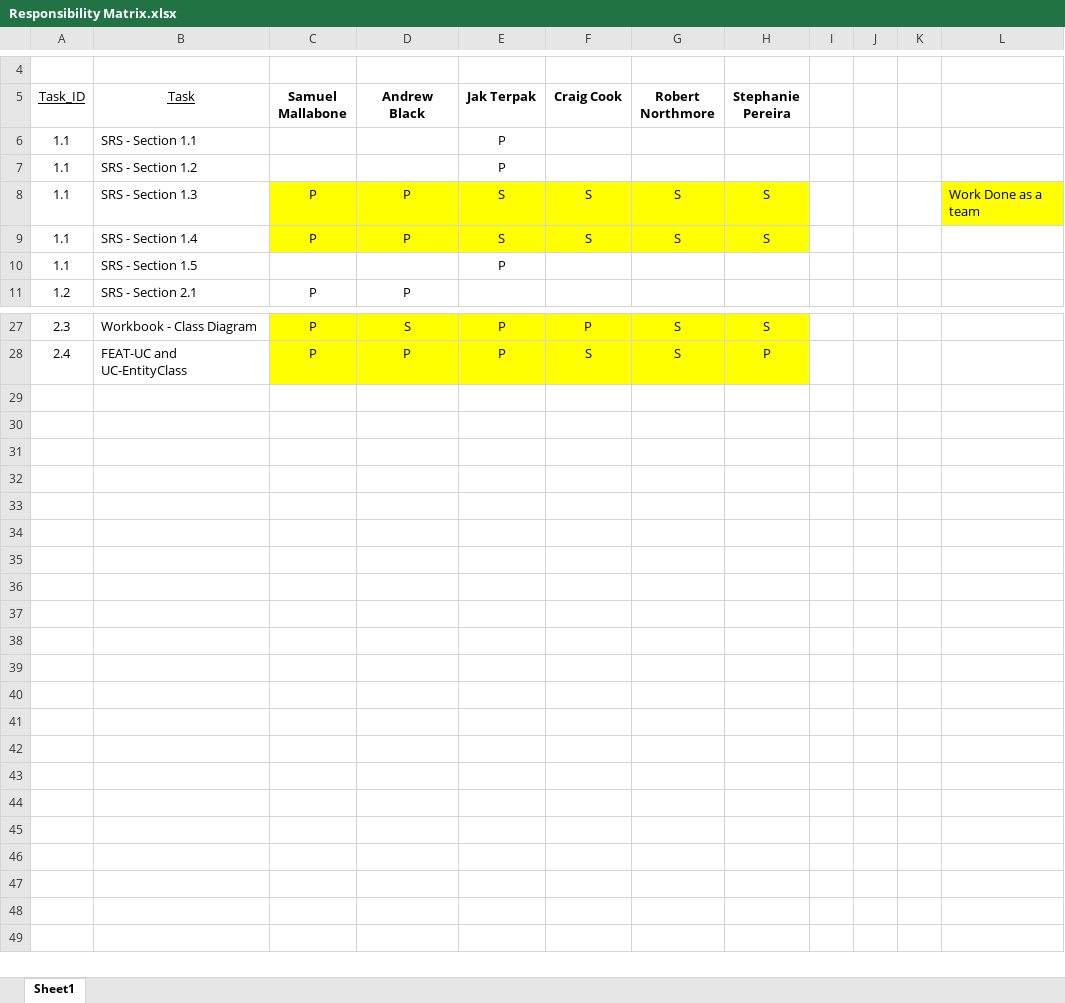
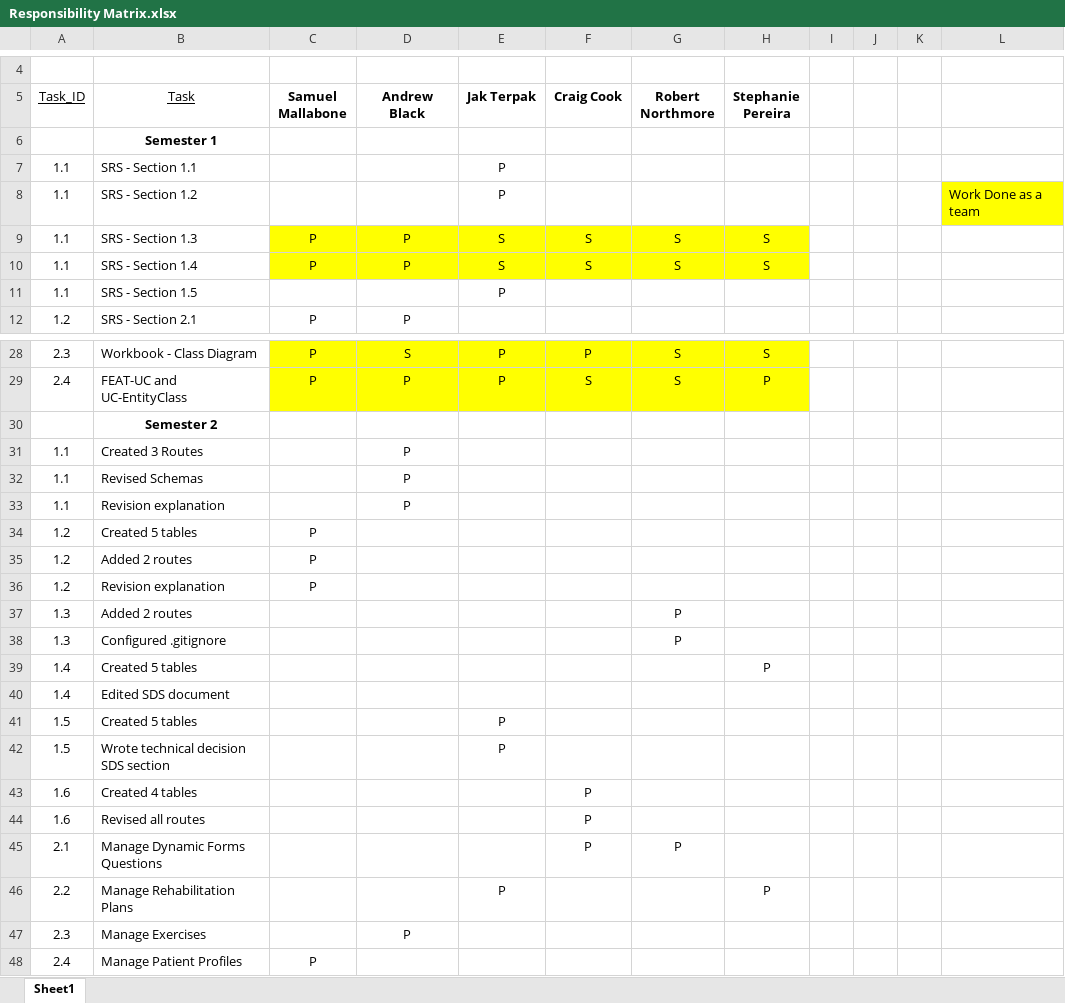
Before and after one commit to craigcook04/SelfStart, an Excel workbook: Responsibility Matrix.xlsx, sheet Sheet1, drawn as a sheet; only a part is shown, gaps mark what is left out; values as stored, in another font and other column widths than the file's, no borders; addresses are those after the commit; the diff names each change by its address in the sheet, - before the commit and + after, or states it on an @@ line.

Commit message:
changes to some patients, updated the responsibility matrix

```diff
--- a/Responsibility Matrix.xlsx (sheet Sheet1)
+++ b/Responsibility Matrix.xlsx (sheet Sheet1)
+row 6:  | Semester 1
-L8: (empty)
+L8: Work Done as a team
-L8 fill: none
+L8 fill: #FFFF00
-L9: Work Done as a team
+L9: (empty)
-L9 fill: #FFFF00
+L9 fill: none
+row 30:  | Semester 2
+row 31: 1.1 | Created 3 Routes |  | P
+row 32: 1.1 | Revised Schemas |  | P
+row 33: 1.1 | Revision explanation |  | P
+row 34: 1.2 | Created 5 tables | P
+row 35: 1.2 | Added 2 routes | P
+row 36: 1.2 | Revision explanation | P
+row 37: 1.3 | Added 2 routes |  |  |  |  | P
+row 38: 1.3 | Configured .gitignore |  |  |  |  | P
+row 39: 1.4 | Created 5 tables |  |  |  |  |  | P
+row 40: 1.4 | Edited SDS document
+row 41: 1.5 | Created 5 tables |  |  | P
+row 42: 1.5 | Wrote technical decision SDS section |  |  | P
+row 43: 1.6 | Created 4 tables |  |  |  | P
+row 44: 1.6 | Revised all routes |  |  |  | P
+row 45: 2.1 | Manage Dynamic Forms Questions |  |  |  | P | P
+row 46: 2.2 | Manage Rehabilitation Plans |  |  | P |  |  | P
+row 47: 2.3 | Manage Exercises |  | P
+row 48: 2.4 | Manage Patient Profiles | P
```
Also changed, not shown: 5 other files.
